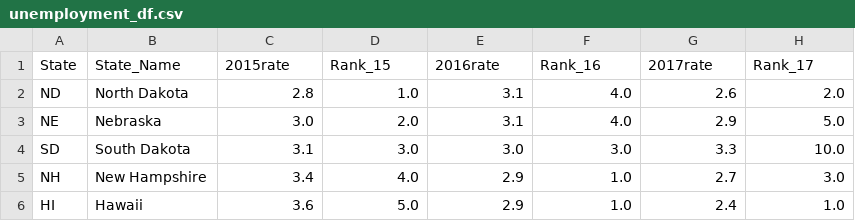
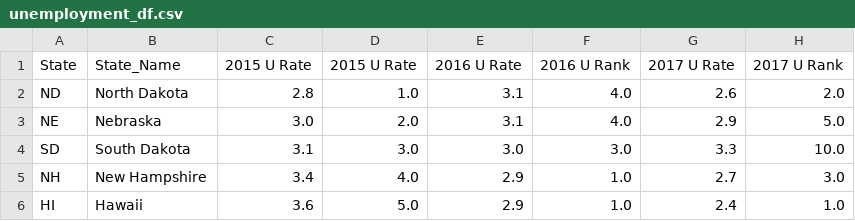
Before and after one commit to chdacamp/ETL-Project, a CSV file: unemployment_df.csv, drawn as a sheet; only a part is shown.

```diff
--- a/unemployment_df.csv
+++ b/unemployment_df.csv
@@ -1,2 +1,2 @@
-State,State_Name,2015rate,Rank_15,2016rate,Rank_16,2017rate,Rank_17
+State,State_Name,2015 U Rate,2015 U Rate,2016 U Rate,2016 U Rank,2017 U Rate,2017 U Rank
 ND,North Dakota,2.8,1.0,3.1,4.0,2.6,2.0
```
Also changed, not shown: 1 other file.
